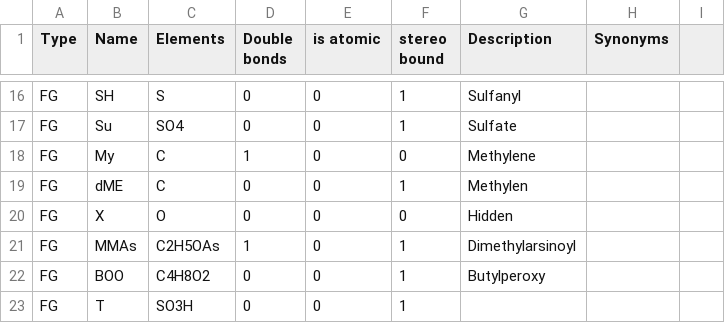
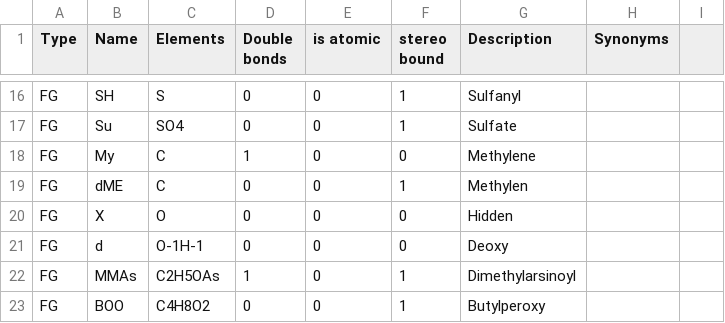
Before and after one commit to lifs-tools/rgoslin, a CSV file: data/goslin/functional-groups.csv, drawn as a sheet; only a part is shown, gaps mark what is left out; the shorter side is filled out with more unchanged rows.

```diff
--- a/data/goslin/functional-groups.csv
+++ b/data/goslin/functional-groups.csv
@@ -20,2 +20,3 @@ FG,dME,C,0,0,1,Methylen,,
 FG,X,O,0,0,0,Hidden,,
+FG,d,O-1H-1,0,0,0,Deoxy,,
 FG,MMAs,C2H5OAs,1,0,1,Dimethylarsinoyl,,
```
Also changed, not shown: data/goslin/lipid-list.csv, 9 other files.
